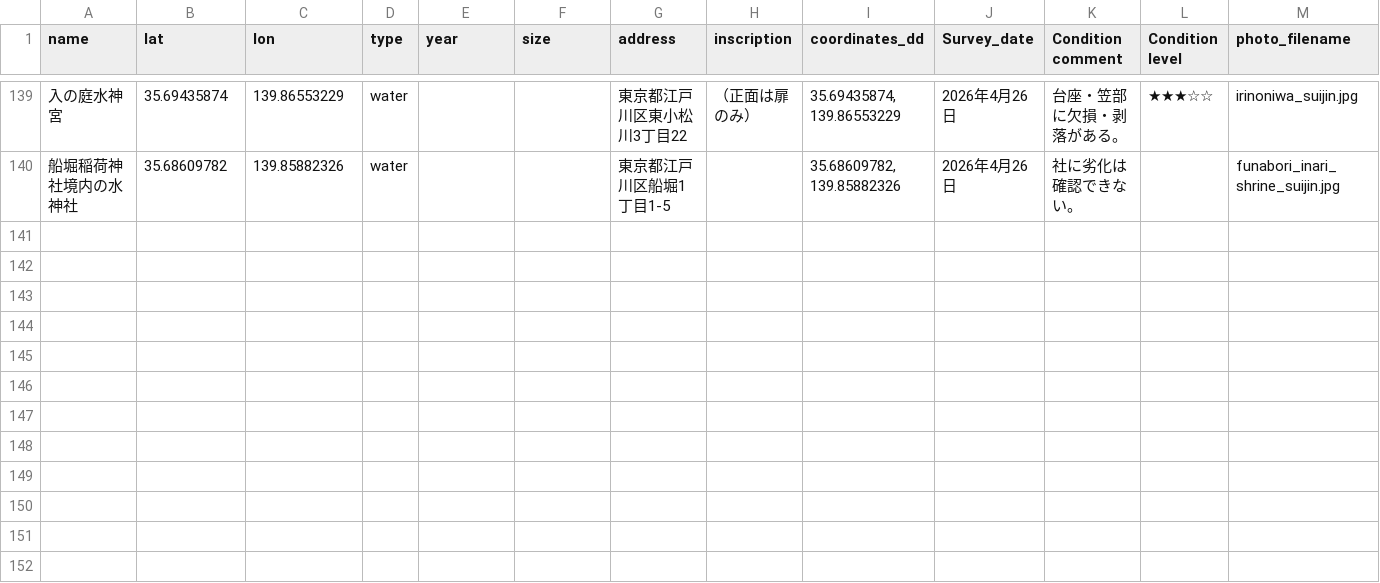
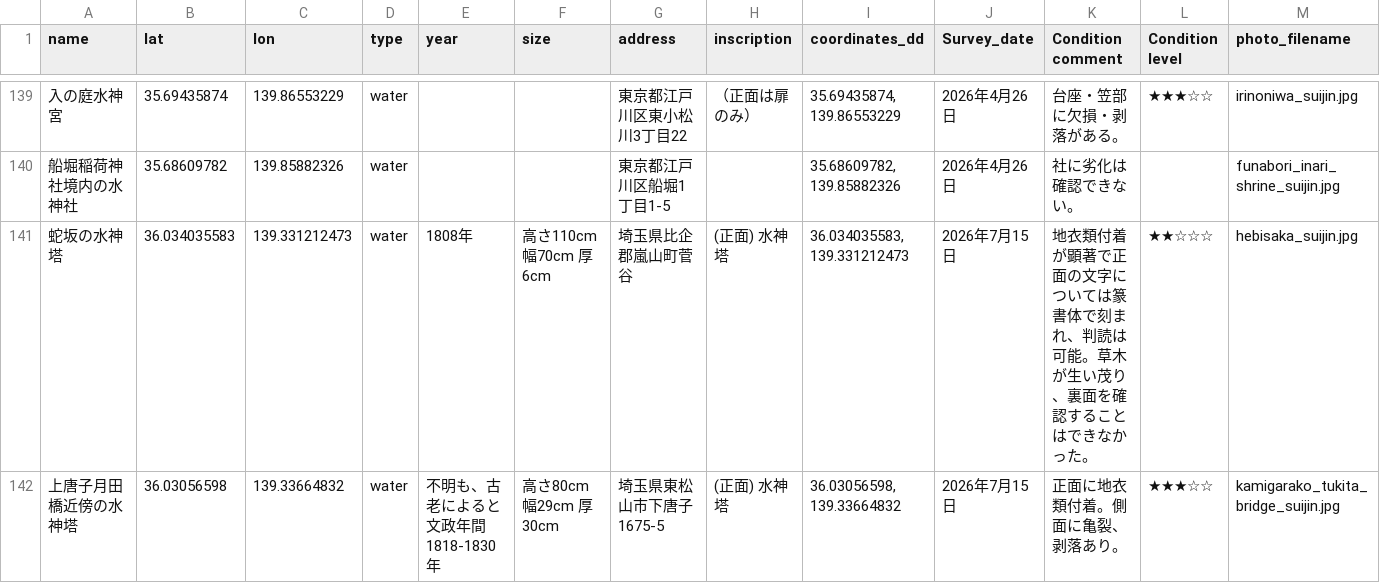
Before and after one commit to research-river/suijin_map, a CSV file: monuments_suijin.csv, drawn as a sheet; only a part is shown, gaps mark what is left out; rows hold the shown columns only; the diff names each change by its address in the sheet, - before the commit and + after, or states it on an @@ line.

Commit message:
上唐子月田橋近傍の水神塔、蛇坂の水神塔追加

```diff
--- a/monuments_suijin.csv
+++ b/monuments_suijin.csv
+row 141: 蛇坂の水神塔 | 36.034035583 | 139.331212473 | water | 1808年 | 高さ110cm 幅70cm 厚6cm | 埼玉県比企郡嵐山町菅谷 | (正面) 水神塔 | 36.034035583, 139.331212473 | 2026年7月15日 | 地衣類付着が顕著で正面の文字については篆書体で刻まれ、判読は可能。草木が生い茂り、裏面を確認することはできなかった。 | ★★☆☆☆ | hebisaka_suijin.jpg
+row 142: 上唐子月田橋近傍の水神塔 | 36.03056598 | 139.33664832 | water | 不明も、古老によると文政年間 1818-1830年 | 高さ80cm 幅29cm 厚30cm | 埼玉県東松山市下唐子1675-5 | (正面) 水神塔 | 36.03056598, 139.33664832 | 2026年7月15日 | 正面に地衣類付着。側面に亀裂、剥落あり。 | ★★★☆☆ | kamigarako_tukita_bridge_suijin.jpg
```
Also changed, not shown: 1 other file.
